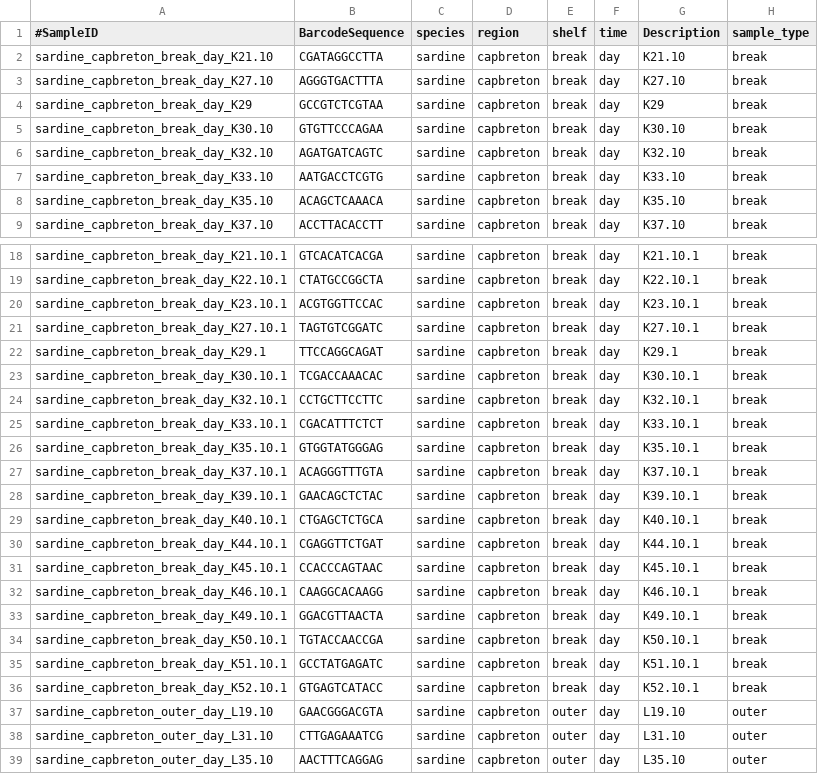
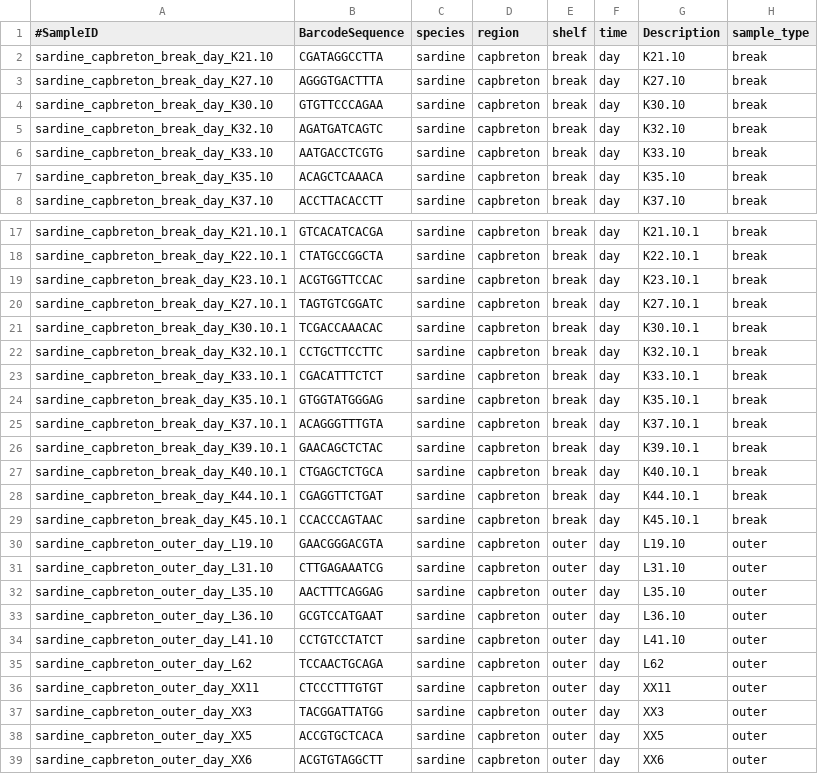
Before and after one commit to jlanga/2025-mrg_metabarcoding-exercises, a TSV file: guts-break-outer.tsv, drawn as a sheet; only a part is shown, gaps mark what is left out; the shorter side is filled out with more unchanged rows.

Commit message:
feat: reduce samples

```diff
--- a/guts-break-outer.tsv
+++ b/guts-break-outer.tsv
@@ -3,3 +3,2 @@ sardine_capbreton_break_day_K21.10	CGATAGGCCTTA	sardine	capbreton	break	day	K21.
 sardine_capbreton_break_day_K27.10	AGGGTGACTTTA	sardine	capbreton	break	day	K27.10	break
-sardine_capbreton_break_day_K29	GCCGTCTCGTAA	sardine	capbreton	break	day	K29	break
 sardine_capbreton_break_day_K30.10	GTGTTCCCAGAA	sardine	capbreton	break	day	K30.10	break
@@ -21,3 +20,2 @@ sardine_capbreton_break_day_K23.10.1	ACGTGGTTCCAC	sardine	capbreton	break	day	K2
 sardine_capbreton_break_day_K27.10.1	TAGTGTCGGATC	sardine	capbreton	break	day	K27.10.1	break
-sardine_capbreton_break_day_K29.1	TTCCAGGCAGAT	sardine	capbreton	break	day	K29.1	break
 sardine_capbreton_break_day_K30.10.1	TCGACCAAACAC	sardine	capbreton	break	day	K30.10.1	break
@@ -31,7 +29,2 @@ sardine_capbreton_break_day_K44.10.1	CGAGGTTCTGAT	sardine	capbreton	break	day	K4
 sardine_capbreton_break_day_K45.10.1	CCACCCAGTAAC	sardine	capbreton	break	day	K45.10.1	break
-sardine_capbreton_break_day_K46.10.1	CAAGGCACAAGG	sardine	capbreton	break	day	K46.10.1	break
-sardine_capbreton_break_day_K49.10.1	GGACGTTAACTA	sardine	capbreton	break	day	K49.10.1	break
-sardine_capbreton_break_day_K50.10.1	TGTACCAACCGA	sardine	capbreton	break	day	K50.10.1	break
-sardine_capbreton_break_day_K51.10.1	GCCTATGAGATC	sardine	capbreton	break	day	K51.10.1	break
-sardine_capbreton_break_day_K52.10.1	GTGAGTCATACC	sardine	capbreton	break	day	K52.10.1	break
 sardine_capbreton_outer_day_L19.10	GAACGGGACGTA	sardine	capbreton	outer	day	L19.10	outer
```
